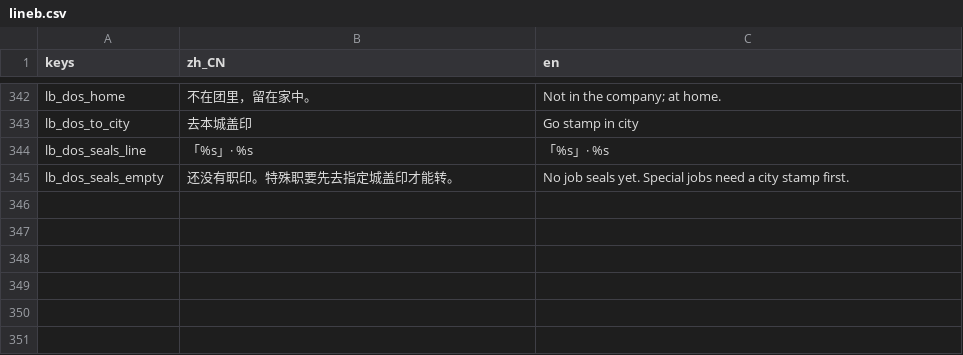
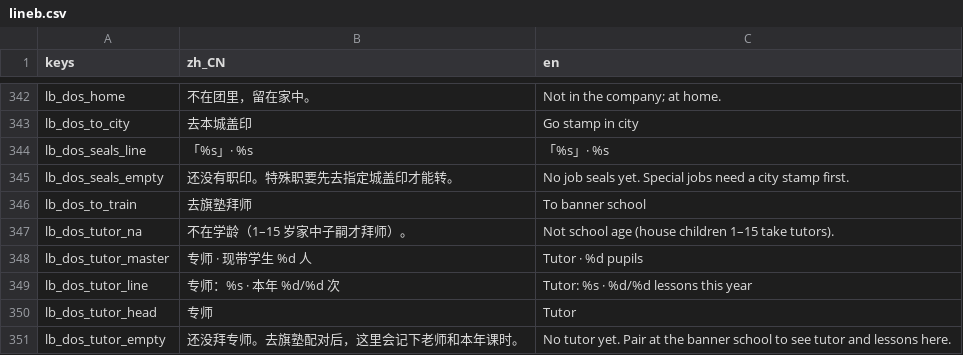
Before and after one commit to wuyongjia666-droid/CenturyKnights, a CSV file: project/data/locale/lineb.csv, drawn as a sheet; only a part is shown, gaps mark what is left out.

Commit message:
feat(y1b): 档案专师可感 + ToTrain/ToTavern (#376)
* feat(y1b): dossier LifePanel tutor feel + ToTrain/ToTavern

专师可感: TutorPanel under LifePanel shows paired tutor and year
lessons; empty pupil path CTAs to train (if tutors) or tavern.
Suite dossier_tutor_check covers empty/paired/master.

* fix(y1b): tutor panel on FamilyTree + locale head (i18n/court_ui)

Move TutorPanel out of LifePanel (overlap with bloodline lock) onto
FamilyTree next to JobSeals; header via lb_dos_tutor_head.

---------

Co-authored-by: 咏佳 吴 <wuyongjia666-droid@users.noreply.github.com>

```diff
--- a/project/data/locale/lineb.csv
+++ b/project/data/locale/lineb.csv
@@ -349 +349,7 @@ lb_dos_seals_line,「%s」· %s,「%s」· %s
 lb_dos_seals_empty,还没有职印。特殊职要先去指定城盖印才能转。,No job seals yet. Special jobs need a city stamp first.
+lb_dos_to_train,去旗塾拜师,To banner school
+lb_dos_tutor_na,不在学龄（1–15 岁家中子嗣才拜师）。,Not school age (house children 1–15 take tutors).
+lb_dos_tutor_master,专师 · 现带学生 %d 人,Tutor · %d pupils
+lb_dos_tutor_line,专师：%s · 本年 %d/%d 次,Tutor: %s · %d/%d lessons this year
+lb_dos_tutor_head,专师,Tutor
+lb_dos_tutor_empty,还没拜专师。去旗塾配对后，这里会记下老师和本年课时。,No tutor yet. Pair at the banner school to see tutor and lessons here.
```
Also changed, not shown: 3 other files.
